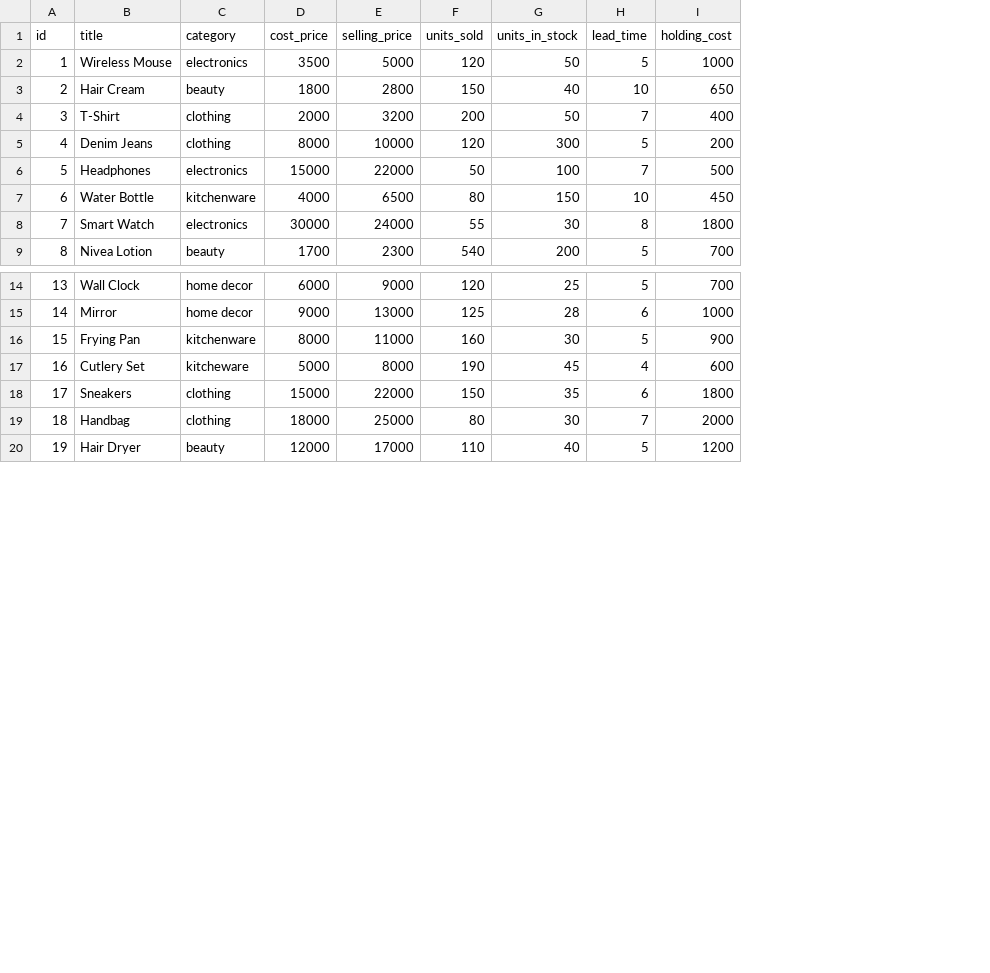
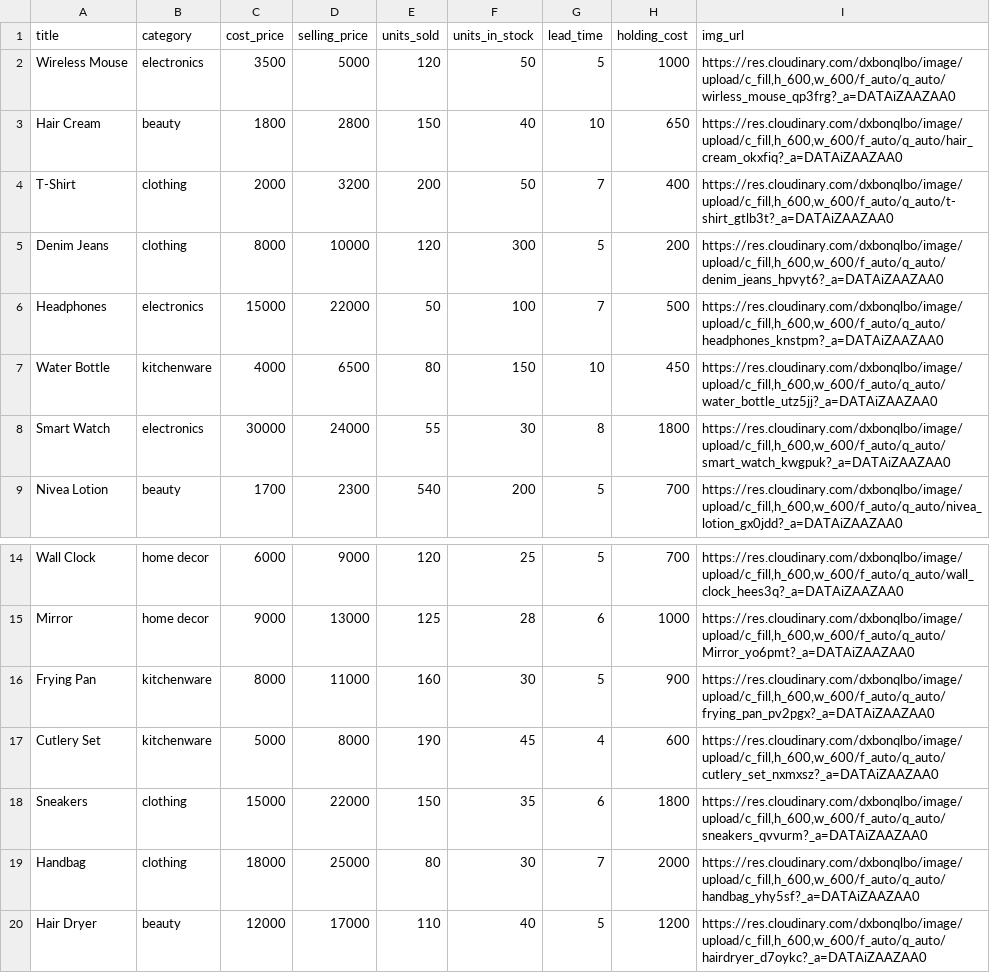
Before and after one commit to t3ch-spawn/group9_product_dashboard, a CSV file: backend/app/data/products_db.csv, drawn as a sheet; only a part is shown, gaps mark what is left out; removed rows and columns are numbered as before the commit, all else as after; the diff names each change by its address in the sheet, - before the commit and + after, or states it on an @@ line.

```diff
--- a/backend/app/data/products_db.csv
+++ b/backend/app/data/products_db.csv
-column A (id), rows 2-9: 1 | 2 | 3 | 4 | 5 | 6 | 7 | 8; rows 14-20: 13 | 14 | 15 | 16 | 17 | 18 | 19
+column I (img_url), rows 2-9: https://res.cloudinary.com/dxbonqlbo/image/upload/c_fill,h_600,w_600/f_auto/q_auto/wirless_mouse_qp3frg?_a=DATAiZAAZAA0 | https://res.cloudinary.com/dxbonqlbo/image/upload/c_fill,h_600,w_600/f_auto/q_auto/hair_cream_okxfiq?_a=DATAiZAAZAA0 | https://res.cloudinary.com/dxbonqlbo/image/upload/c_fill,h_600,w_600/f_auto/q_auto/t-shirt_gtlb3t?_a=DATAiZAAZAA0 | https://res.cloudinary.com/dxbonqlbo/image/upload/c_fill,h_600,w_600/f_auto/q_auto/denim_jeans_hpvyt6?_a=DATAiZAAZAA0 | https://res.cloudinary.com/dxbonqlbo/image/upload/c_fill,h_600,w_600/f_auto/q_auto/headphones_knstpm?_a=DATAiZAAZAA0 | https://res.cloudinary.com/dxbonqlbo/image/upload/c_fill,h_600,w_600/f_auto/q_auto/water_bottle_utz5jj?_a=DATAiZAAZAA0 | https://res.cloudinary.com/dxbonqlbo/image/upload/c_fill,h_600,w_600/f_auto/q_auto/smart_watch_kwgpuk?_a=DATAiZAAZAA0 | https://res.cloudinary.com/dxbonqlbo/image/upload/c_fill,h_600,w_600/f_auto/q_auto/nivea_lotion_gx0jdd?_a=DATAiZAAZAA0; rows 14-20: https://res.cloudinary.com/dxbonqlbo/image/upload/c_fill,h_600,w_600/f_auto/q_auto/wall_clock_hees3q?_a=DATAiZAAZAA0 | https://res.cloudinary.com/dxbonqlbo/image/upload/c_fill,h_600,w_600/f_auto/q_auto/Mirror_yo6pmt?_a=DATAiZAAZAA0 | https://res.cloudinary.com/dxbonqlbo/image/upload/c_fill,h_600,w_600/f_auto/q_auto/frying_pan_pv2pgx?_a=DATAiZAAZAA0 | https://res.cloudinary.com/dxbonqlbo/image/upload/c_fill,h_600,w_600/f_auto/q_auto/cutlery_set_nxmxsz?_a=DATAiZAAZAA0 | https://res.cloudinary.com/dxbonqlbo/image/upload/c_fill,h_600,w_600/f_auto/q_auto/sneakers_qvvurm?_a=DATAiZAAZAA0 | https://res.cloudinary.com/dxbonqlbo/image/upload/c_fill,h_600,w_600/f_auto/q_auto/handbag_yhy5sf?_a=DATAiZAAZAA0 | https://res.cloudinary.com/dxbonqlbo/image/upload/c_fill,h_600,w_600/f_auto/q_auto/hairdryer_d7oykc?_a=DATAiZAAZAA0
-B17 (category): kitcheware
+B17 (category): kitchenware
```
Also changed, not shown: 16 other files.
